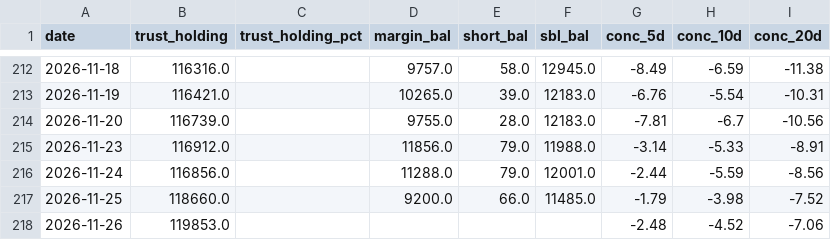
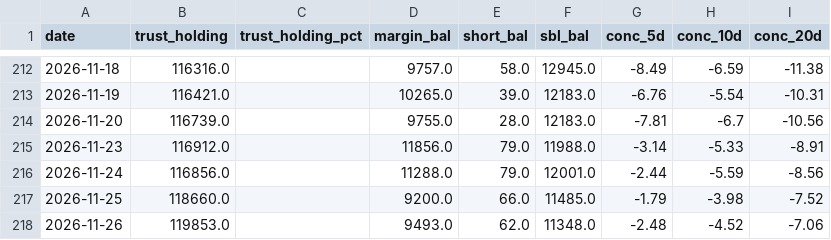
Before and after one commit to KentJJW/taiwan-chip-tracker, a CSV file: database/2308_aux.csv, drawn as a sheet; only a part is shown, gaps mark what is left out.

```diff
--- a/database/2308_aux.csv
+++ b/database/2308_aux.csv
@@ -217,2 +217,2 @@
 2026-11-25,118660.0,,9200.0,66.0,11485.0,-1.79,-3.98,-7.52
-2026-11-26,119853.0,,,,,-2.48,-4.52,-7.06
+2026-11-26,119853.0,,9493.0,62.0,11348.0,-2.48,-4.52,-7.06
```
Also changed, not shown: database/2454_aux.csv, database/5274_aux.csv, 7 other files.
